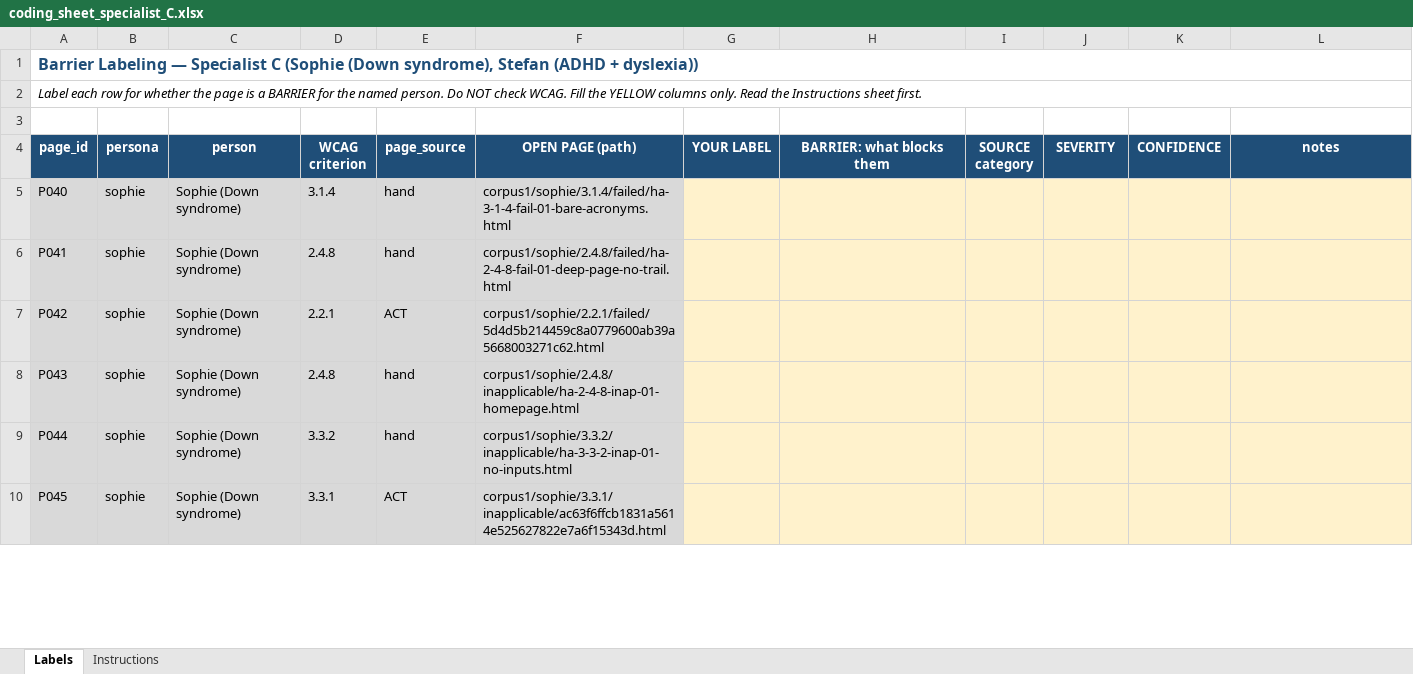
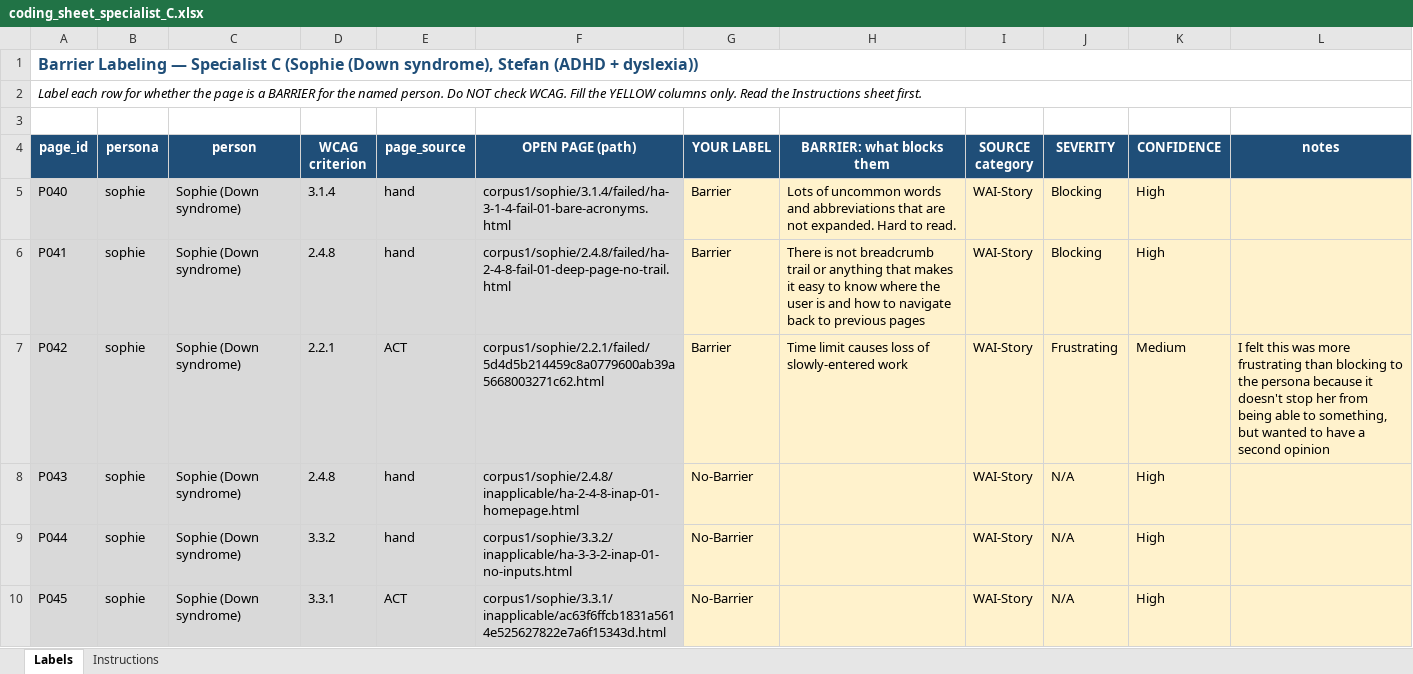
Before and after one commit to Anukriti12/A11y-agents, an Excel workbook: barrier_study/specialist_packets/coding_sheet_specialist_C.xlsx, sheet Labels, drawn as a sheet; only a part is shown; values as stored, in another font and other column widths than the file's, no borders; the diff covers the shown part only; the diff names each change by its address in the sheet, - before the commit and + after, or states it on an @@ line.

Commit message:
Adding sophie and stefan barrier study

```diff
--- a/barrier_study/specialist_packets/coding_sheet_specialist_C.xlsx (sheet Labels)
+++ b/barrier_study/specialist_packets/coding_sheet_specialist_C.xlsx (sheet Labels)
-G5:G7 (YOUR LABEL): (empty)
+G5:G7 (YOUR LABEL): Barrier
-H5 (BARRIER: what blocks them): (empty)
+H5 (BARRIER: what blocks them): Lots of uncommon words and abbreviations that are not expanded. Hard to read.
-I5:I10 (SOURCE category): (empty)
+I5:I10 (SOURCE category): WAI-Story
-J5:J6 (SEVERITY): (empty)
+J5:J6 (SEVERITY): Blocking
-K5:K6 (CONFIDENCE): (empty)
+K5:K6 (CONFIDENCE): High
-H6 (BARRIER: what blocks them): (empty)
+H6 (BARRIER: what blocks them): There is not breadcrumb trail or anything that makes it easy to know where the user is and how to navigate back to previous pages
-H7 (BARRIER: what blocks them): (empty)
+H7 (BARRIER: what blocks them): Time limit causes loss of slowly-entered work
-J7 (SEVERITY): (empty)
+J7 (SEVERITY): Frustrating
-K7 (CONFIDENCE): (empty)
+K7 (CONFIDENCE): Medium
-L7 (notes): (empty)
+L7 (notes): I felt this was more frustrating than blocking to the persona because it doesn't stop her from being able to something, but wanted to have a second opinion
-G8:G10 (YOUR LABEL): (empty)
+G8:G10 (YOUR LABEL): No-Barrier
-J8:J10 (SEVERITY): (empty)
+J8:J10 (SEVERITY): N/A
-K8:K10 (CONFIDENCE): (empty)
+K8:K10 (CONFIDENCE): High
```
Also changed, not shown: 60 edited cells elsewhere in this sheet.
